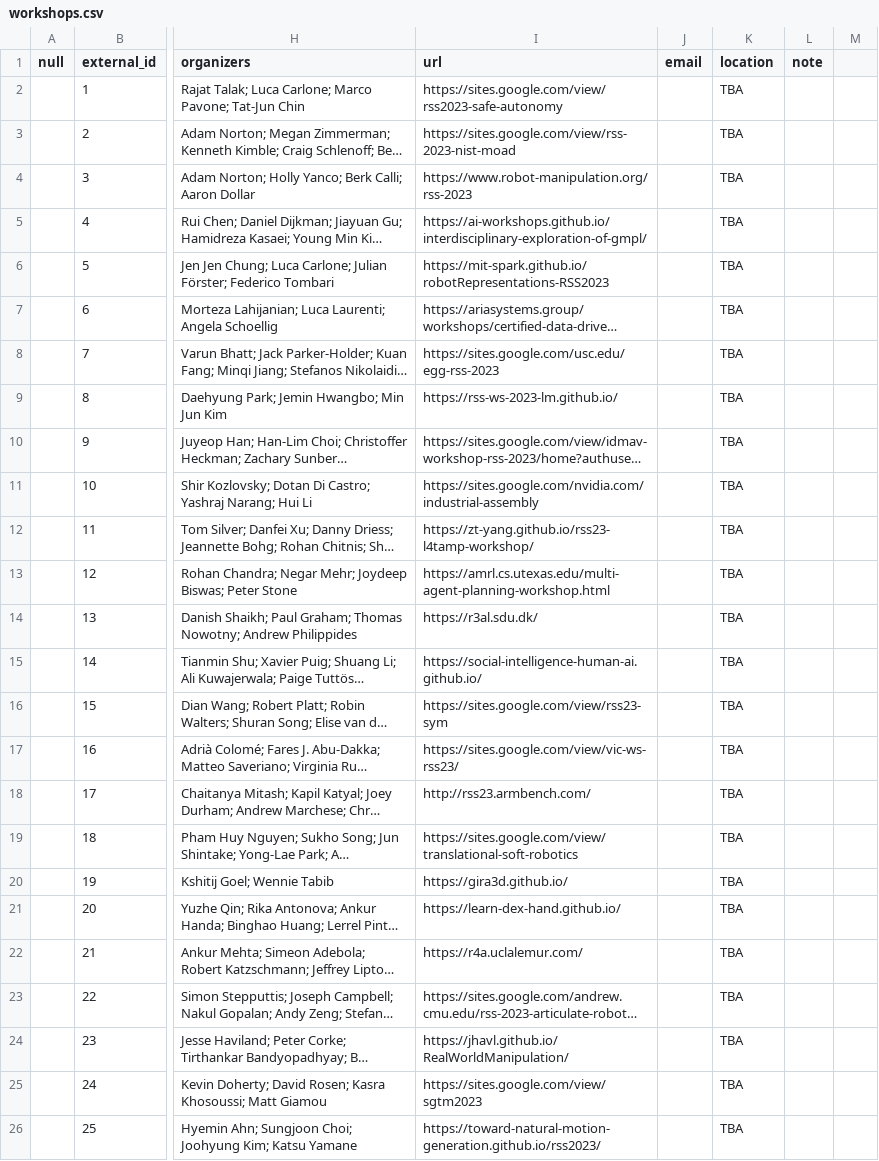
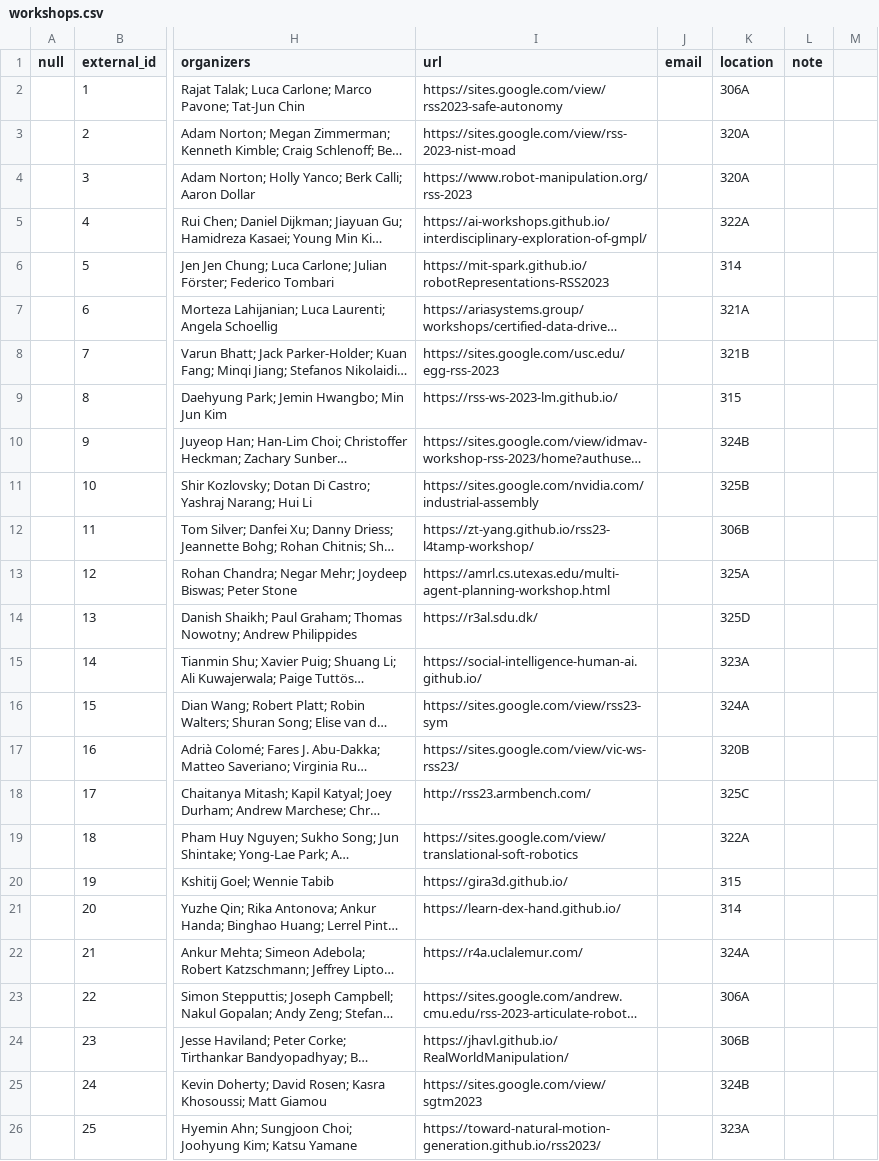
Before and after one commit to rss2023/web-prod, a CSV file: _data/workshops.csv, drawn as a sheet; only a part is shown, gaps mark what is left out; long unchanged cells end in …; the diff names each change by its address in the sheet, - before the commit and + after, or states it on an @@ line.

Commit message:
ws locations

```diff
--- a/_data/workshops.csv
+++ b/_data/workshops.csv
-K2 (location): TBA
+K2 (location): 306A
-K3:K4 (location): TBA
+K3:K4 (location): 320A
-K5 (location): TBA
+K5 (location): 322A
-K6 (location): TBA
+K6 (location): 314
-K7 (location): TBA
+K7 (location): 321A
-K8 (location): TBA
+K8 (location): 321B
-K9 (location): TBA
+K9 (location): 315
-K10 (location): TBA
+K10 (location): 324B
-K11 (location): TBA
+K11 (location): 325B
-K12 (location): TBA
+K12 (location): 306B
-K13 (location): TBA
+K13 (location): 325A
-K14 (location): TBA
+K14 (location): 325D
-K15 (location): TBA
+K15 (location): 323A
-K16 (location): TBA
+K16 (location): 324A
-K17 (location): TBA
+K17 (location): 320B
-K18 (location): TBA
+K18 (location): 325C
-K19 (location): TBA
+K19 (location): 322A
-K20 (location): TBA
+K20 (location): 315
-K21 (location): TBA
+K21 (location): 314
-K22 (location): TBA
+K22 (location): 324A
-K23 (location): TBA
+K23 (location): 306A
-K24 (location): TBA
+K24 (location): 306B
-K25 (location): TBA
+K25 (location): 324B
-K26 (location): TBA
+K26 (location): 323A
```
